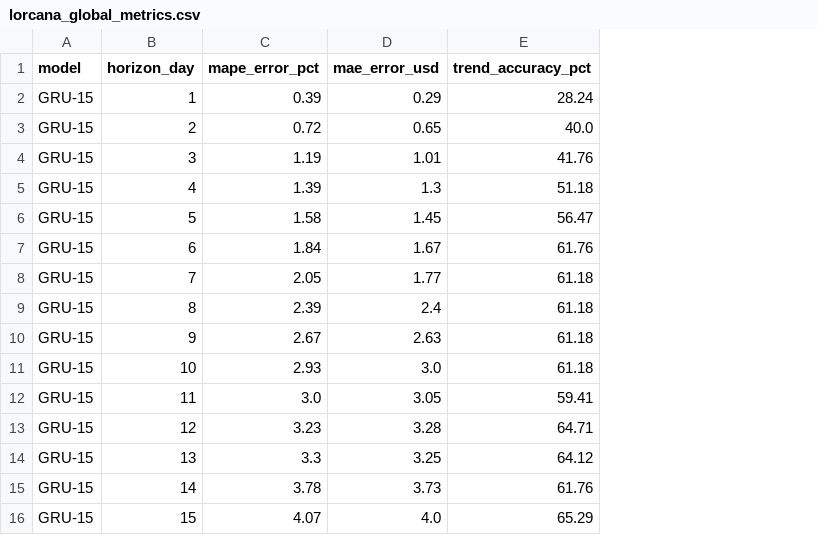
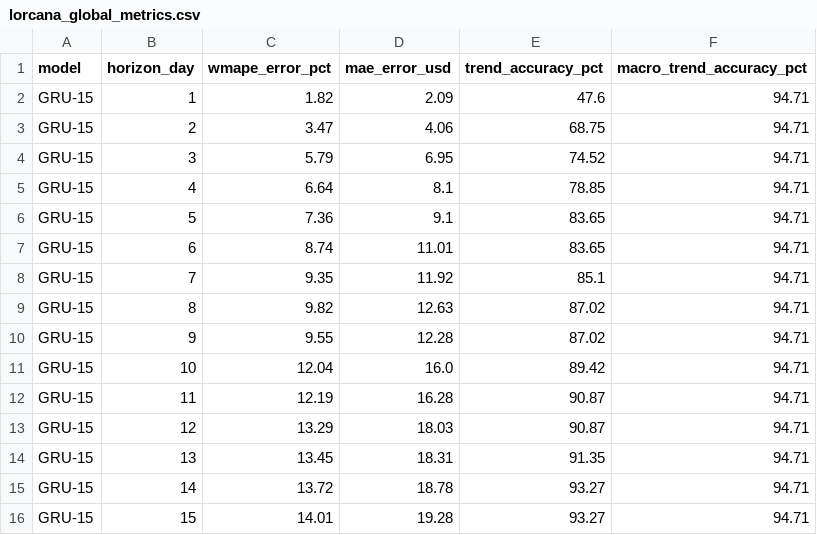
Before and after one commit to leoohyama/lorcana, a CSV file: data/pytorch/lorcana_global_metrics.csv, drawn as a sheet; only a part is shown; removed rows and columns are numbered as before the commit, all else as after; the diff covers the shown part only; the diff names each change by its address in the sheet, - before the commit and + after, or states it on an @@ line.

```diff
--- a/data/pytorch/lorcana_global_metrics.csv
+++ b/data/pytorch/lorcana_global_metrics.csv
-column C (mape_error_pct), rows 2-16: 0.39 | 0.72 | 1.19 | 1.39 | 1.58 | 1.84 | 2.05 | 2.39 | 2.67 | 2.93 | 3.0 | 3.23 | 3.3 | 3.78 | 4.07
+column C (wmape_error_pct), rows 2-16: 1.82 | 3.47 | 5.79 | 6.64 | 7.36 | 8.74 | 9.35 | 9.82 | 9.55 | 12.04 | 12.19 | 13.29 | 13.45 | 13.72 | 14.01
+column F (macro_trend_accuracy_pct), rows 2-16: all 94.71
-D2 (mae_error_usd): 0.29
+D2 (mae_error_usd): 2.09
-E2 (trend_accuracy_pct): 28.24
+E2 (trend_accuracy_pct): 47.6
-D3 (mae_error_usd): 0.65
+D3 (mae_error_usd): 4.06
-E3 (trend_accuracy_pct): 40.0
+E3 (trend_accuracy_pct): 68.75
-D4 (mae_error_usd): 1.01
+D4 (mae_error_usd): 6.95
-E4 (trend_accuracy_pct): 41.76
+E4 (trend_accuracy_pct): 74.52
-D5 (mae_error_usd): 1.3
+D5 (mae_error_usd): 8.1
-E5 (trend_accuracy_pct): 51.18
+E5 (trend_accuracy_pct): 78.85
-D6 (mae_error_usd): 1.45
+D6 (mae_error_usd): 9.1
-E6 (trend_accuracy_pct): 56.47
+E6 (trend_accuracy_pct): 83.65
-D7 (mae_error_usd): 1.67
+D7 (mae_error_usd): 11.01
-E7 (trend_accuracy_pct): 61.76
+E7 (trend_accuracy_pct): 83.65
-D8 (mae_error_usd): 1.77
+D8 (mae_error_usd): 11.92
-E8 (trend_accuracy_pct): 61.18
+E8 (trend_accuracy_pct): 85.1
-D9 (mae_error_usd): 2.4
+D9 (mae_error_usd): 12.63
-E9:E10 (trend_accuracy_pct): 61.18
+E9:E10 (trend_accuracy_pct): 87.02
-D10 (mae_error_usd): 2.63
+D10 (mae_error_usd): 12.28
-D11 (mae_error_usd): 3.0
+D11 (mae_error_usd): 16.0
-E11 (trend_accuracy_pct): 61.18
+E11 (trend_accuracy_pct): 89.42
-D12 (mae_error_usd): 3.05
+D12 (mae_error_usd): 16.28
-E12 (trend_accuracy_pct): 59.41
+E12 (trend_accuracy_pct): 90.87
-D13 (mae_error_usd): 3.28
+D13 (mae_error_usd): 18.03
-E13 (trend_accuracy_pct): 64.71
+E13 (trend_accuracy_pct): 90.87
-D14 (mae_error_usd): 3.25
+D14 (mae_error_usd): 18.31
-E14 (trend_accuracy_pct): 64.12
+E14 (trend_accuracy_pct): 91.35
-D15 (mae_error_usd): 3.73
+D15 (mae_error_usd): 18.78
-E15 (trend_accuracy_pct): 61.76
+E15 (trend_accuracy_pct): 93.27
-D16 (mae_error_usd): 4.0
+D16 (mae_error_usd): 19.28
-E16 (trend_accuracy_pct): 65.29
+E16 (trend_accuracy_pct): 93.27
```
Also changed, not shown: 150 edited cells elsewhere in this file, 16 other files.
